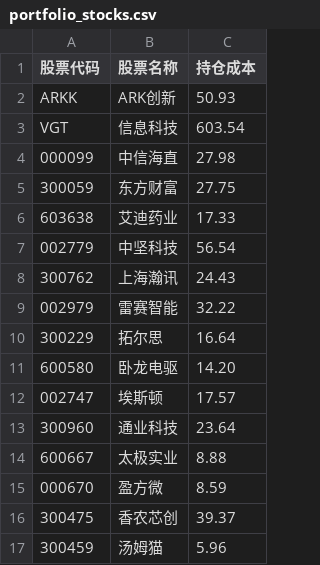
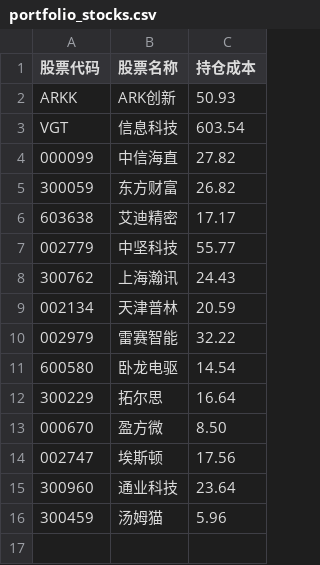
Before and after one commit to jamesphe/quant_trading_system, a CSV file: app/config/portfolio_stocks.csv, drawn as a sheet.

Commit message:
更新持仓信息

```diff
--- a/app/config/portfolio_stocks.csv
+++ b/app/config/portfolio_stocks.csv
@@ -3,15 +3,14 @@ ARKK,ARK创新,50.93
 VGT,信息科技,603.54
-000099,中信海直,27.98
-300059,东方财富,27.75
-603638,艾迪药业,17.33
-002779,中坚科技,56.54
+000099,中信海直,27.82
+300059,东方财富,26.82
+603638,艾迪精密,17.17
+002779,中坚科技,55.77
 300762,上海瀚讯,24.43
+002134,天津普林,20.59
 002979,雷赛智能,32.22
+600580,卧龙电驱,14.54
 300229,拓尔思,16.64
-600580,卧龙电驱,14.20
-002747,埃斯顿,17.57
+000670,盈方微,8.50
+002747,埃斯顿,17.56
 300960,通业科技,23.64
-600667,太极实业,8.88
-000670,盈方微,8.59
-300475,香农芯创,39.37
 300459,汤姆猫,5.96
```
